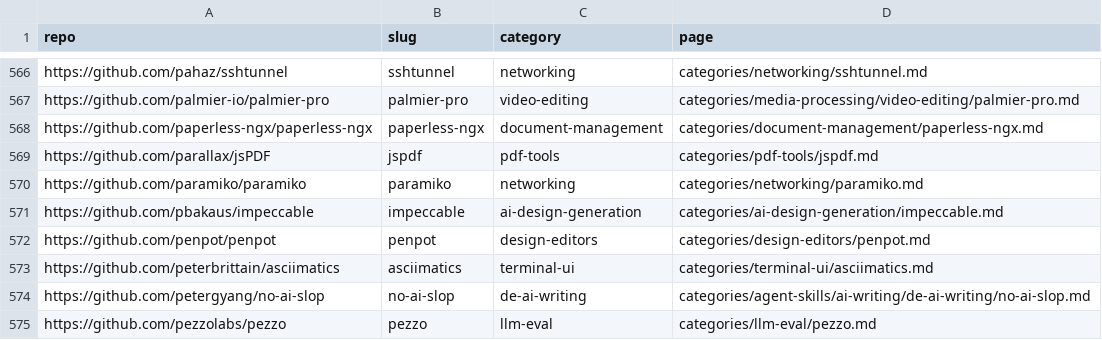
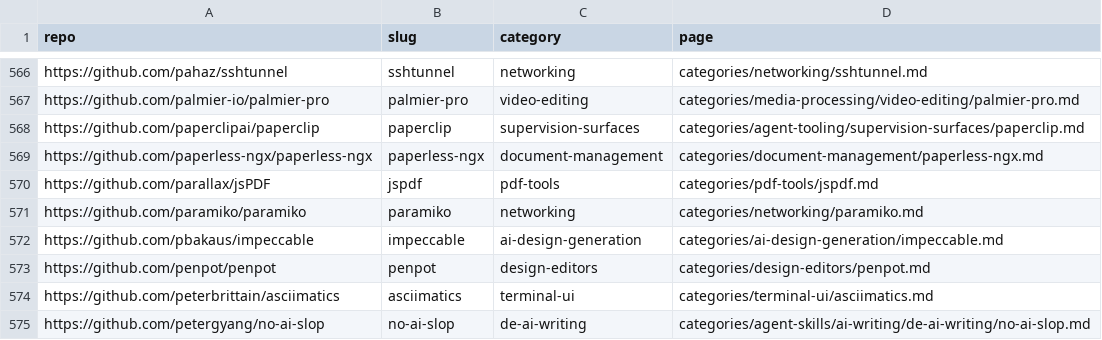
Before and after one commit to ZhenningLang/GitHub-Michelin, a CSV file: reports/repo-page-index.csv, drawn as a sheet; only a part is shown, gaps mark what is left out; the shorter side is filled out with more unchanged rows; the diff names each change by its address in the sheet, - before the commit and + after, or states it on an @@ line.

```diff
--- a/reports/repo-page-index.csv
+++ b/reports/repo-page-index.csv
+row 568: https://github.com/paperclipai/paperclip | paperclip | supervision-surfaces | categories/agent-tooling/supervision-surfaces/paperclip.md
```
Also changed, not shown: reports/unindexed-project-mentions.csv, 13 other files.
